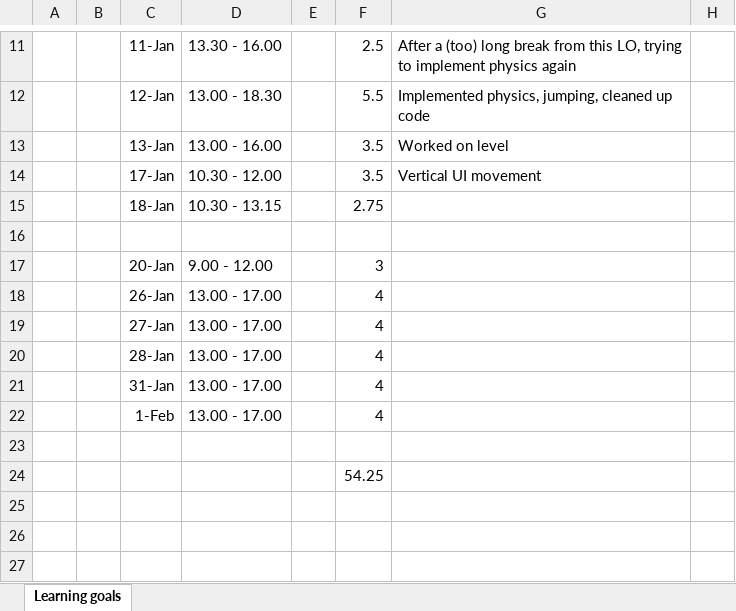
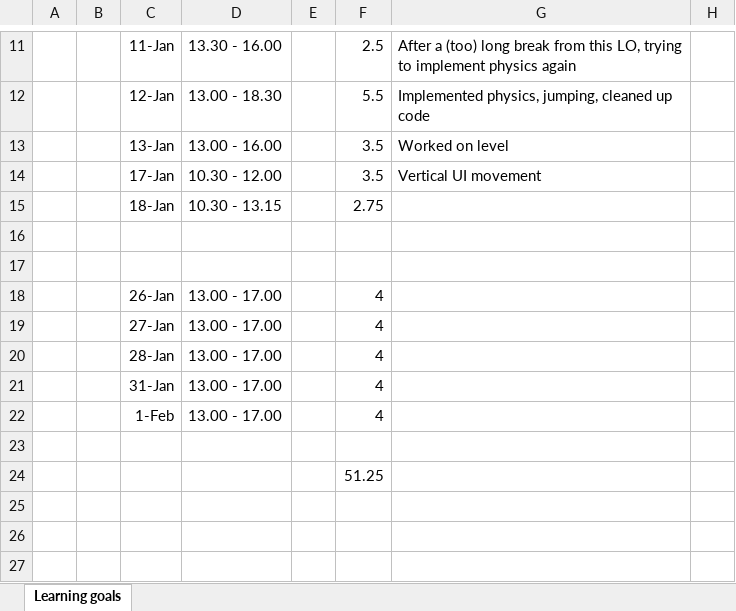
Before and after one commit to ngmeijer/PersonalPortfolio_Q2, an Excel workbook: HourRegistration.xlsx, sheet Learning goals, drawn as a sheet; only a part is shown, gaps mark what is left out; values as stored, in another font and other column widths than the file's, no borders; the diff names each change by its address in the sheet, - before the commit and + after, or states it on an @@ line.

Commit message:
Updated planning

```diff
--- a/HourRegistration.xlsx (sheet Learning goals)
+++ b/HourRegistration.xlsx (sheet Learning goals)
-C17: 20-Jan
+C17: (empty)
-D17: 9.00 - 12.00
+D17: (empty)
-F17: 3
+F17: (empty)
-F24: 54.25
+F24: 51.25
```
